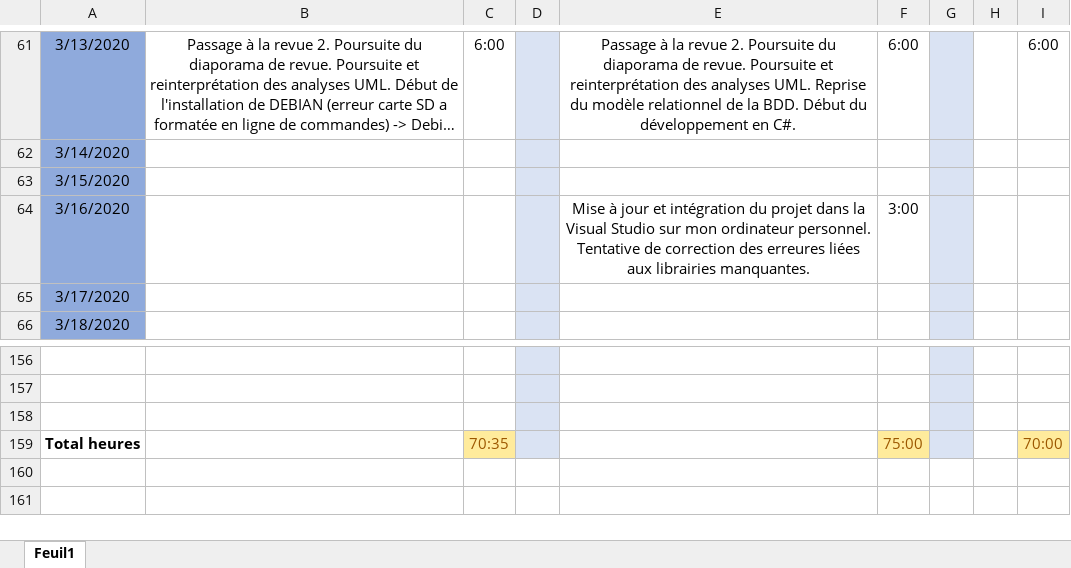
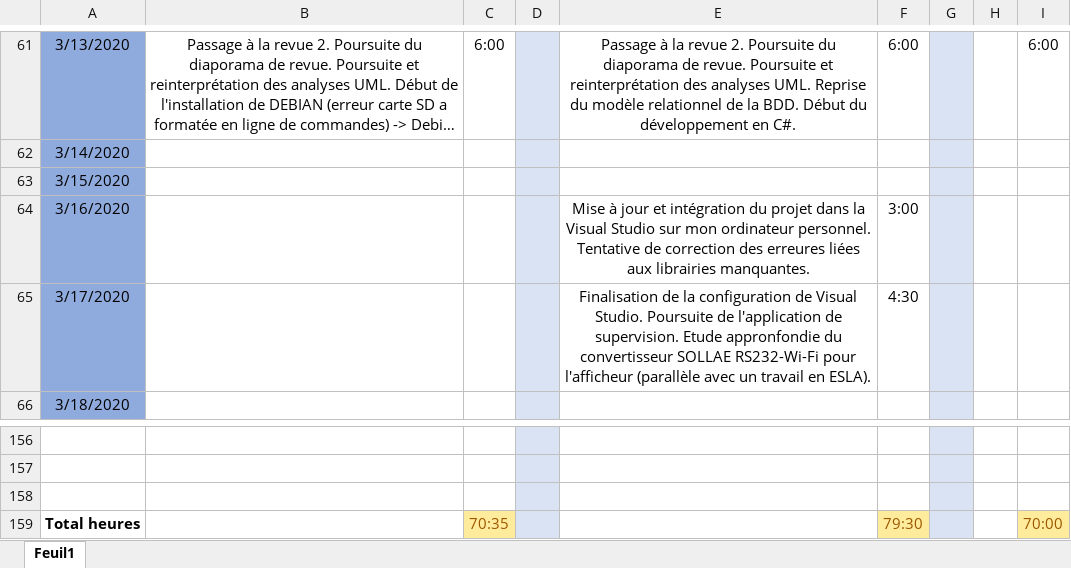
Before and after one commit to GuiguiMvn/Systeme-Escape-Game-Telethon, an Excel workbook: Commun/Journal d'activités.xlsx, sheet Feuil1, drawn as a sheet; only a part is shown, gaps mark what is left out; long unchanged cells end in …; values as stored, in another font and other column widths than the file's, no borders; the diff names each change by its address in the sheet, - before the commit and + after, or states it on an @@ line.

Commit message:
Mise à jour du journal d'activités.

```diff
--- a/Commun/Journal d'activités.xlsx (sheet Feuil1)
+++ b/Commun/Journal d'activités.xlsx (sheet Feuil1)
-E65: (empty)
+E65: Finalisation de la configuration de Visual Studio. Poursuite de l'application de supervision. Etude appronfondie du convertisseur SOLLAE RS232-Wi-Fi pour l'afficheur (parallèle avec un travail en ESLA).
-F65: (empty)
+F65: 4:30
-F159: 75:00
+F159: 79:30
```
